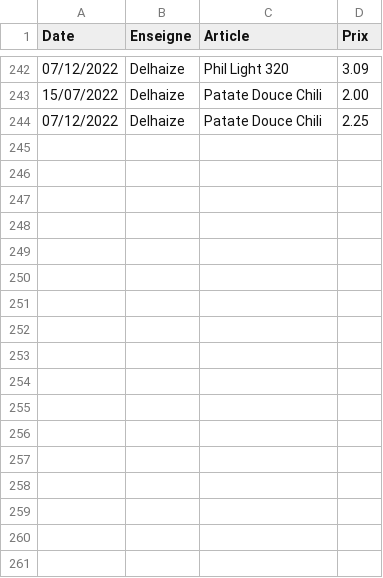
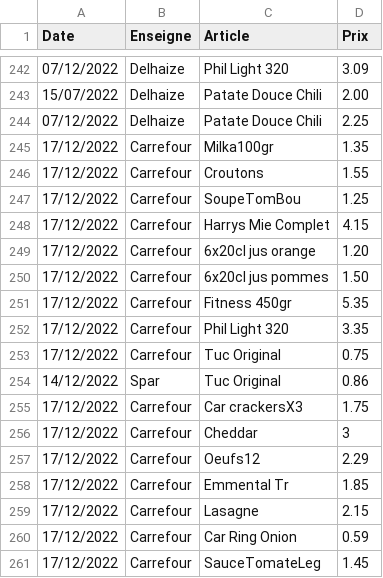
Before and after one commit to TuxStory/ComPrix, a CSV file: ArticlesData.csv, drawn as a sheet; only a part is shown, gaps mark what is left out.

```diff
--- a/ArticlesData.csv
+++ b/ArticlesData.csv
@@ -244 +244,18 @@ Date,Enseigne,Article,Prix
 07/12/2022,Delhaize,Patate Douce Chili,2.25
+17/12/2022,Carrefour,Milka100gr,1.35
+17/12/2022,Carrefour,Croutons,1.55
+17/12/2022,Carrefour,SoupeTomBou,1.25
+17/12/2022,Carrefour,Harrys Mie Complet,4.15
+17/12/2022,Carrefour,6x20cl jus orange,1.20
+17/12/2022,Carrefour,6x20cl jus pommes,1.50
+17/12/2022,Carrefour,Fitness 450gr,5.35
+17/12/2022,Carrefour,Phil Light 320,3.35
+17/12/2022,Carrefour,Tuc Original,0.75
+14/12/2022,Spar,Tuc Original,0.86
+17/12/2022,Carrefour,Car crackersX3,1.75
+17/12/2022,Carrefour,Cheddar,3
+17/12/2022,Carrefour,Oeufs12,2.29
+17/12/2022,Carrefour,Emmental Tr,1.85
+17/12/2022,Carrefour,Lasagne,2.15
+17/12/2022,Carrefour,Car Ring Onion,0.59
+17/12/2022,Carrefour,SauceTomateLeg,1.45
```
Also changed, not shown: 1 other file.
